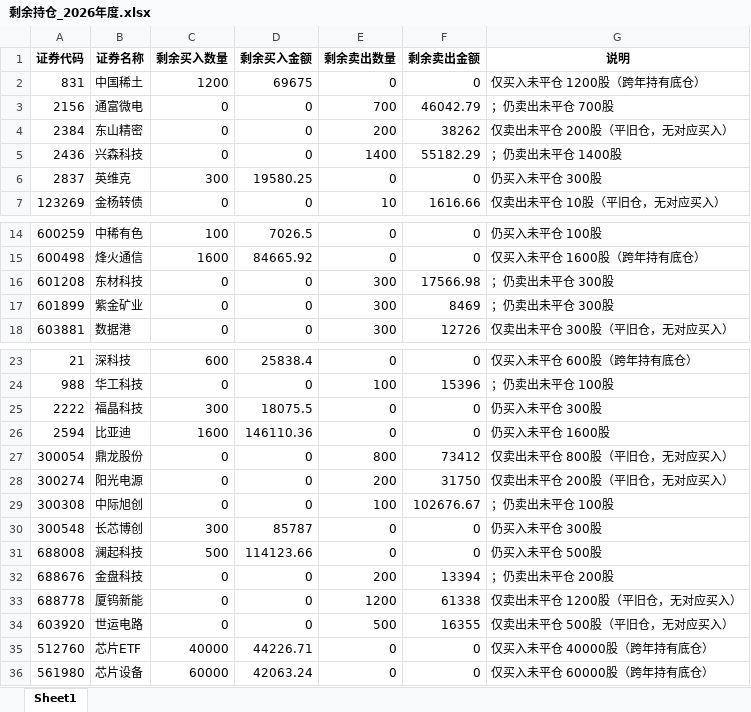
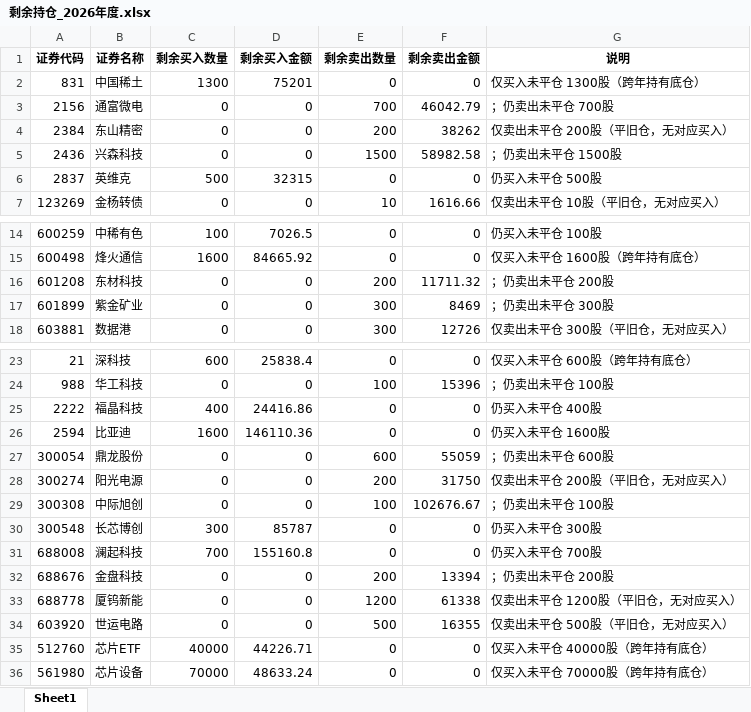
Before and after one commit to ooojedyooo/short-term-trading, an Excel workbook: reports/剩余持仓_2026年度.xlsx, sheet Sheet1, drawn as a sheet; only a part is shown, gaps mark what is left out; values as stored, in another font and other column widths than the file's, no borders; the diff names each change by its address in the sheet, - before the commit and + after, or states it on an @@ line.

```diff
--- a/reports/剩余持仓_2026年度.xlsx (sheet Sheet1)
+++ b/reports/剩余持仓_2026年度.xlsx (sheet Sheet1)
-C2 (剩余买入数量): 1200
+C2 (剩余买入数量): 1300
-D2 (剩余买入金额): 69675
+D2 (剩余买入金额): 75201
-G2 (说明): 仅买入未平仓 1200股（跨年持有底仓）
+G2 (说明): 仅买入未平仓 1300股（跨年持有底仓）
-E5 (剩余卖出数量): 1400
+E5 (剩余卖出数量): 1500
-F5 (剩余卖出金额): 55182.29
+F5 (剩余卖出金额): 58982.58
-G5 (说明): ；仍卖出未平仓 1400股
+G5 (说明): ；仍卖出未平仓 1500股
-C6 (剩余买入数量): 300
+C6 (剩余买入数量): 500
-D6 (剩余买入金额): 19580.25
+D6 (剩余买入金额): 32315
-G6 (说明): 仍买入未平仓 300股
+G6 (说明): 仍买入未平仓 500股
-E16 (剩余卖出数量): 300
+E16 (剩余卖出数量): 200
-F16 (剩余卖出金额): 17566.98
+F16 (剩余卖出金额): 11711.32
-G16 (说明): ；仍卖出未平仓 300股
+G16 (说明): ；仍卖出未平仓 200股
-C25 (剩余买入数量): 300
+C25 (剩余买入数量): 400
-D25 (剩余买入金额): 18075.5
+D25 (剩余买入金额): 24416.86
-G25 (说明): 仍买入未平仓 300股
+G25 (说明): 仍买入未平仓 400股
-E27 (剩余卖出数量): 800
+E27 (剩余卖出数量): 600
-F27 (剩余卖出金额): 73412
+F27 (剩余卖出金额): 55059
-G27 (说明): 仅卖出未平仓 800股（平旧仓，无对应买入）
+G27 (说明): ；仍卖出未平仓 600股
-C31 (剩余买入数量): 500
+C31 (剩余买入数量): 700
-D31 (剩余买入金额): 114123.66
+D31 (剩余买入金额): 155160.8
-G31 (说明): 仍买入未平仓 500股
+G31 (说明): 仍买入未平仓 700股
-C36 (剩余买入数量): 60000
+C36 (剩余买入数量): 70000
-D36 (剩余买入金额): 42063.24
+D36 (剩余买入金额): 48633.24
-G36 (说明): 仅买入未平仓 60000股（跨年持有底仓）
+G36 (说明): 仅买入未平仓 70000股（跨年持有底仓）
```
Also changed, not shown: reports/剩余持仓_2026-09.xlsx, 股票交易盈亏汇总.xlsx, 9 other files.
